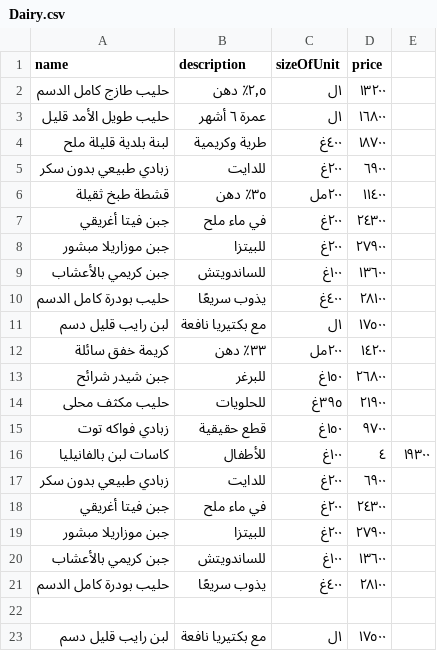
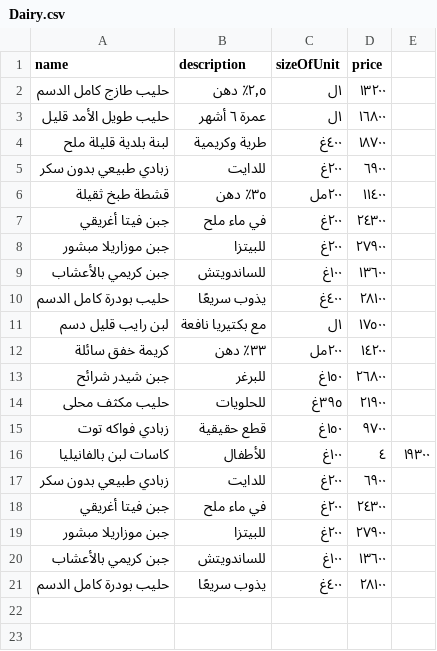
Before and after one commit to live-syrian-rates/unigroceries-backend, a CSV file: data/products/Dairy.csv, drawn as a sheet; the diff names each change by its address in the sheet, - before the commit and + after, or states it on an @@ line.

Commit message:
Update Dairy.csv

```diff
--- a/data/products/Dairy.csv
+++ b/data/products/Dairy.csv
-row 22: (empty)
-row 23: لبن رايب قليل دسم | مع بكتيريا نافعة | ١ل | ١٧٥٠٠
```
